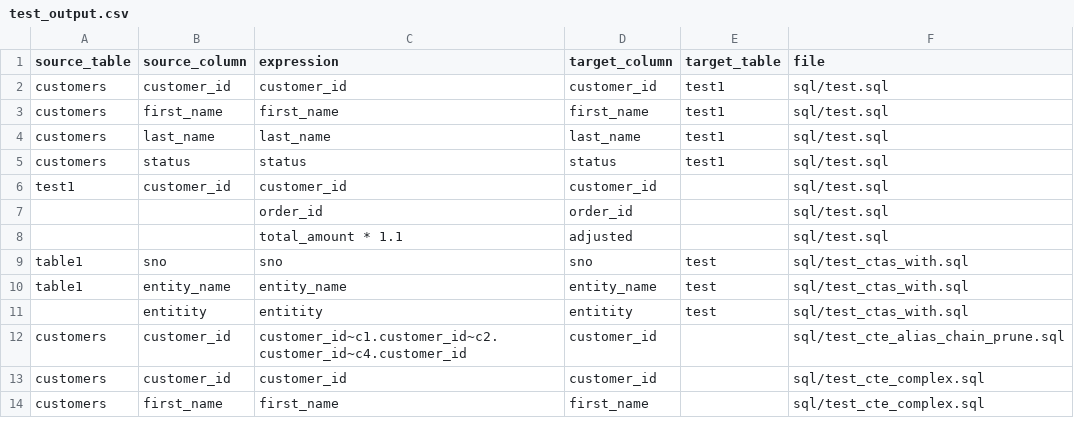
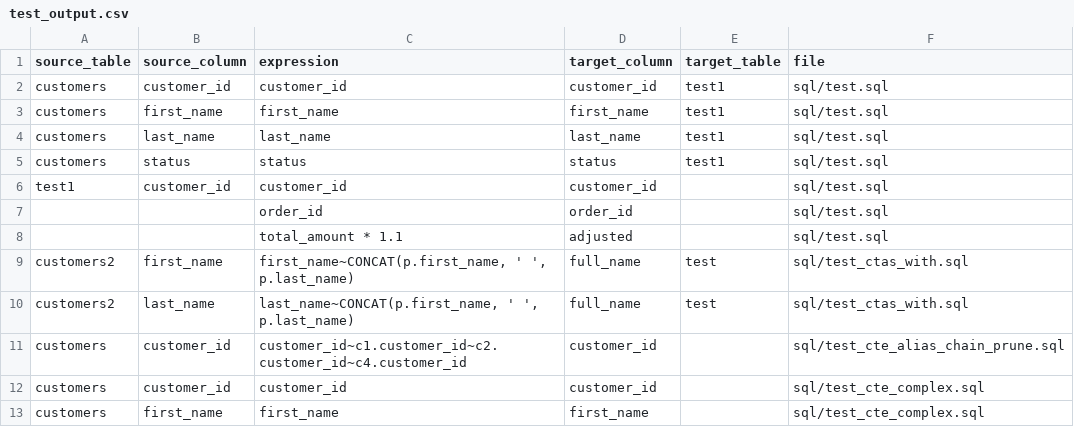
Before and after one commit to vijayshc/parsesql, a CSV file: test_output.csv, drawn as a sheet; only a part is shown.

```diff
--- a/test_output.csv
+++ b/test_output.csv
@@ -8,5 +8,4 @@ test1,customer_id,customer_id,customer_id,,sql/test.sql
 ,,total_amount * 1.1,adjusted,,sql/test.sql
-table1,sno,sno,sno,test,sql/test_ctas_with.sql
-table1,entity_name,entity_name,entity_name,test,sql/test_ctas_with.sql
-,entitity,entitity,entitity,test,sql/test_ctas_with.sql
+customers2,first_name,"first_name~CONCAT(p.first_name, ' ', p.last_name)",full_name,test,sql/test_ctas_with.sql
+customers2,last_name,"last_name~CONCAT(p.first_name, ' ', p.last_name)",full_name,test,sql/test_ctas_with.sql
 customers,customer_id,customer_id~c1.customer_id~c2.customer_id~c4.customer_id,customer_id,,sql/test_cte_alias_chain_prune.sql
```
Also changed, not shown: 3 other files.
